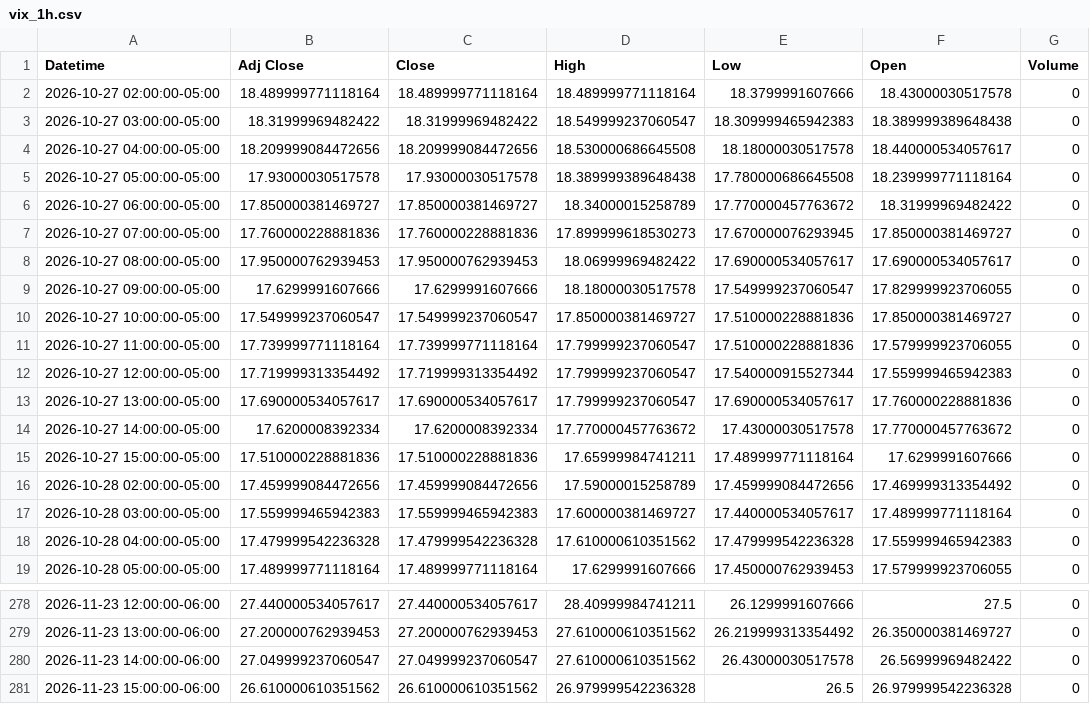
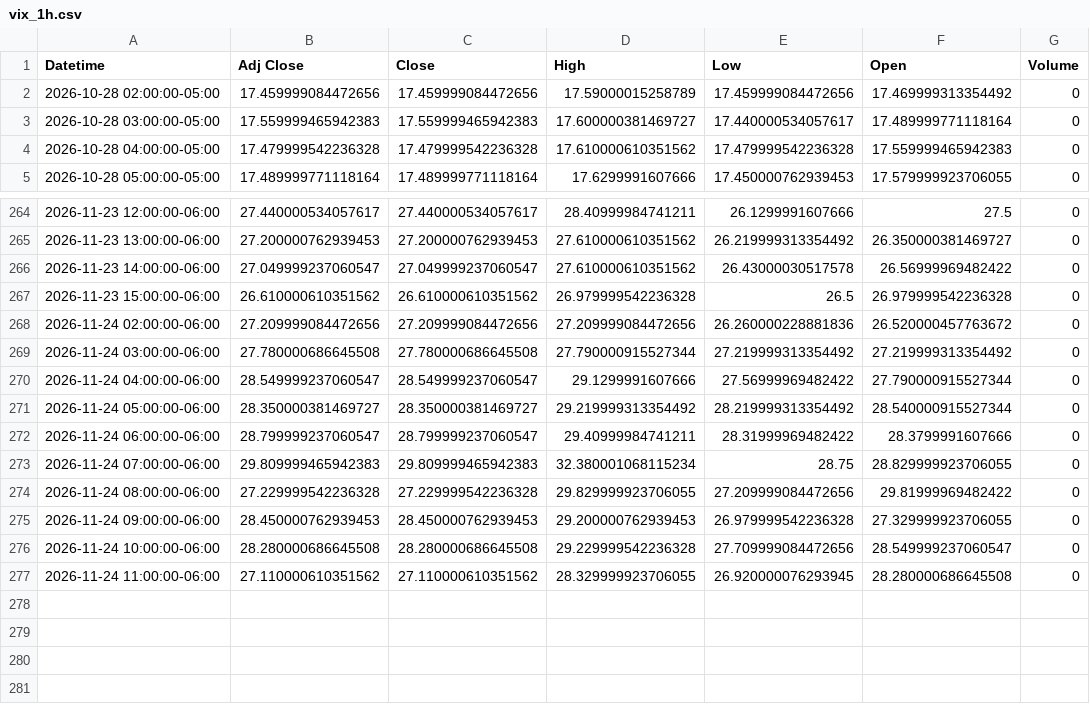
Before and after one commit to Jordan4369/mes-data, a CSV file: data/vix_1h.csv, drawn as a sheet; only a part is shown, gaps mark what is left out; removed rows and columns are numbered as before the commit, all else as after; the diff names each change by its address in the sheet, - before the commit and + after, or states it on an @@ line.

```diff
--- a/data/vix_1h.csv
+++ b/data/vix_1h.csv
-row 2: 2026-10-27 02:00:00-05:00 | 18.489999771118164 | 18.489999771118164 | 18.489999771118164 | 18.3799991607666 | 18.43000030517578 | 0
-row 3: 2026-10-27 03:00:00-05:00 | 18.31999969482422 | 18.31999969482422 | 18.549999237060547 | 18.309999465942383 | 18.389999389648438 | 0
-row 4: 2026-10-27 04:00:00-05:00 | 18.209999084472656 | 18.209999084472656 | 18.530000686645508 | 18.18000030517578 | 18.440000534057617 | 0
-row 5: 2026-10-27 05:00:00-05:00 | 17.93000030517578 | 17.93000030517578 | 18.389999389648438 | 17.780000686645508 | 18.239999771118164 | 0
-row 6: 2026-10-27 06:00:00-05:00 | 17.850000381469727 | 17.850000381469727 | 18.34000015258789 | 17.770000457763672 | 18.31999969482422 | 0
-row 7: 2026-10-27 07:00:00-05:00 | 17.760000228881836 | 17.760000228881836 | 17.899999618530273 | 17.670000076293945 | 17.850000381469727 | 0
-row 8: 2026-10-27 08:00:00-05:00 | 17.950000762939453 | 17.950000762939453 | 18.06999969482422 | 17.690000534057617 | 17.690000534057617 | 0
-row 9: 2026-10-27 09:00:00-05:00 | 17.6299991607666 | 17.6299991607666 | 18.18000030517578 | 17.549999237060547 | 17.829999923706055 | 0
-row 10: 2026-10-27 10:00:00-05:00 | 17.549999237060547 | 17.549999237060547 | 17.850000381469727 | 17.510000228881836 | 17.850000381469727 | 0
-row 11: 2026-10-27 11:00:00-05:00 | 17.739999771118164 | 17.739999771118164 | 17.799999237060547 | 17.510000228881836 | 17.579999923706055 | 0
-row 12: 2026-10-27 12:00:00-05:00 | 17.719999313354492 | 17.719999313354492 | 17.799999237060547 | 17.540000915527344 | 17.559999465942383 | 0
-row 13: 2026-10-27 13:00:00-05:00 | 17.690000534057617 | 17.690000534057617 | 17.799999237060547 | 17.690000534057617 | 17.760000228881836 | 0
-row 14: 2026-10-27 14:00:00-05:00 | 17.6200008392334 | 17.6200008392334 | 17.770000457763672 | 17.43000030517578 | 17.770000457763672 | 0
-row 15: 2026-10-27 15:00:00-05:00 | 17.510000228881836 | 17.510000228881836 | 17.65999984741211 | 17.489999771118164 | 17.6299991607666 | 0
+row 268: 2026-11-24 02:00:00-06:00 | 27.209999084472656 | 27.209999084472656 | 27.209999084472656 | 26.260000228881836 | 26.520000457763672 | 0
+row 269: 2026-11-24 03:00:00-06:00 | 27.780000686645508 | 27.780000686645508 | 27.790000915527344 | 27.219999313354492 | 27.219999313354492 | 0
+row 270: 2026-11-24 04:00:00-06:00 | 28.549999237060547 | 28.549999237060547 | 29.1299991607666 | 27.56999969482422 | 27.790000915527344 | 0
+row 271: 2026-11-24 05:00:00-06:00 | 28.350000381469727 | 28.350000381469727 | 29.219999313354492 | 28.219999313354492 | 28.540000915527344 | 0
+row 272: 2026-11-24 06:00:00-06:00 | 28.799999237060547 | 28.799999237060547 | 29.40999984741211 | 28.31999969482422 | 28.3799991607666 | 0
+row 273: 2026-11-24 07:00:00-06:00 | 29.809999465942383 | 29.809999465942383 | 32.380001068115234 | 28.75 | 28.829999923706055 | 0
+row 274: 2026-11-24 08:00:00-06:00 | 27.229999542236328 | 27.229999542236328 | 29.829999923706055 | 27.209999084472656 | 29.81999969482422 | 0
+row 275: 2026-11-24 09:00:00-06:00 | 28.450000762939453 | 28.450000762939453 | 29.200000762939453 | 26.979999542236328 | 27.329999923706055 | 0
+row 276: 2026-11-24 10:00:00-06:00 | 28.280000686645508 | 28.280000686645508 | 29.229999542236328 | 27.709999084472656 | 28.549999237060547 | 0
+row 277: 2026-11-24 11:00:00-06:00 | 27.110000610351562 | 27.110000610351562 | 28.329999923706055 | 26.920000076293945 | 28.280000686645508 | 0
```
Also changed, not shown: data/es_15m.csv, data/es_1h.csv, 1 other file.
